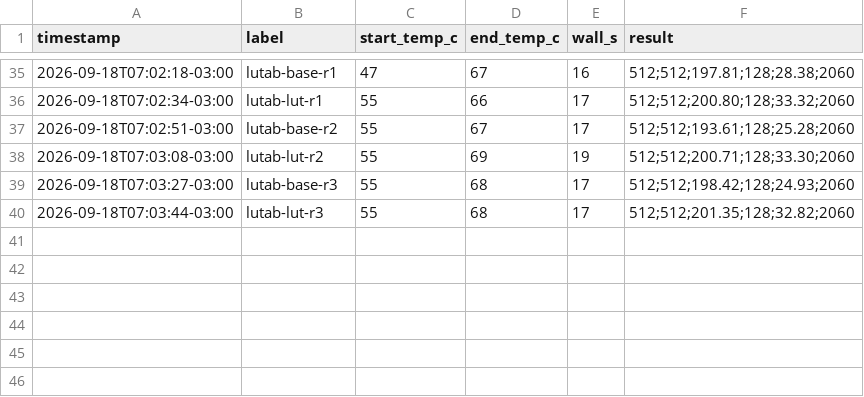
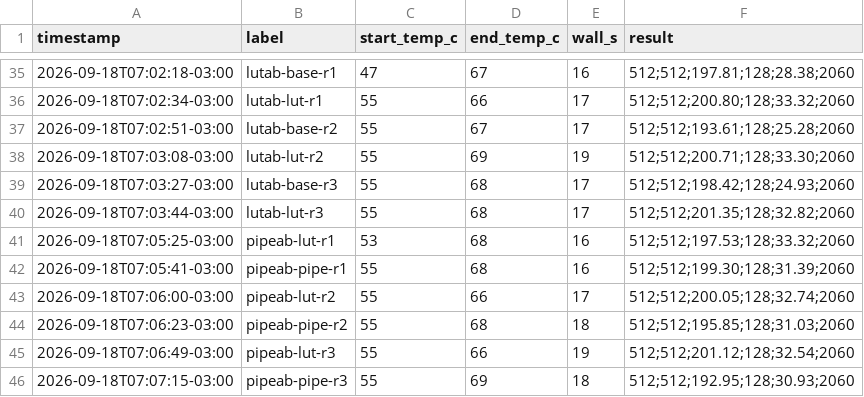
Before and after one commit to Trecto34/PreonStar, a CSV file: logs/thermal_run_log.csv, drawn as a sheet; only a part is shown, gaps mark what is left out; the diff names each change by its address in the sheet, - before the commit and + after, or states it on an @@ line.

Commit message:
report(bonsai): record R5 LUT win and Phase 2 pipeline negative
Update optimization_results.md decode summary/conclusions and add the R5
addendum: the SWAR q2_i8x4 expansion was 1181 ms of the 4284 ms decode
kernel; a shared LUT lands 25.28 -> 33.30 t/s (+31.7 %, 3 interleaved
soak-gated pairs). The Phase 2 row-load software pipeline was correct but
regressed 5.2 % (31.03 vs 32.74) on occupancy and was reverted.

Evidence: r5-q2_0-lut.md, thermal_run_log.csv (lutab-*, pipeab-*),
logs/profiles/pipeab-*.txt.

```diff
--- a/logs/thermal_run_log.csv
+++ b/logs/thermal_run_log.csv
+row 41: 2026-09-18T07:05:25-03:00 | pipeab-lut-r1 | 53 | 68 | 16 | 512;512;197.53;128;33.32;2060
+row 42: 2026-09-18T07:05:41-03:00 | pipeab-pipe-r1 | 55 | 68 | 16 | 512;512;199.30;128;31.39;2060
+row 43: 2026-09-18T07:06:00-03:00 | pipeab-lut-r2 | 55 | 66 | 17 | 512;512;200.05;128;32.74;2060
+row 44: 2026-09-18T07:06:23-03:00 | pipeab-pipe-r2 | 55 | 68 | 18 | 512;512;195.85;128;31.03;2060
+row 45: 2026-09-18T07:06:49-03:00 | pipeab-lut-r3 | 55 | 66 | 19 | 512;512;201.12;128;32.54;2060
+row 46: 2026-09-18T07:07:15-03:00 | pipeab-pipe-r3 | 55 | 69 | 18 | 512;512;192.95;128;30.93;2060
```
Also changed, not shown: 8 other files.
